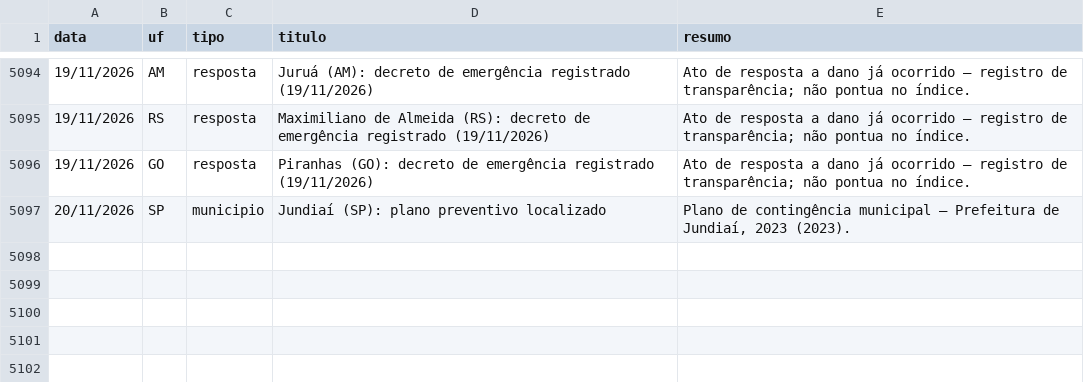
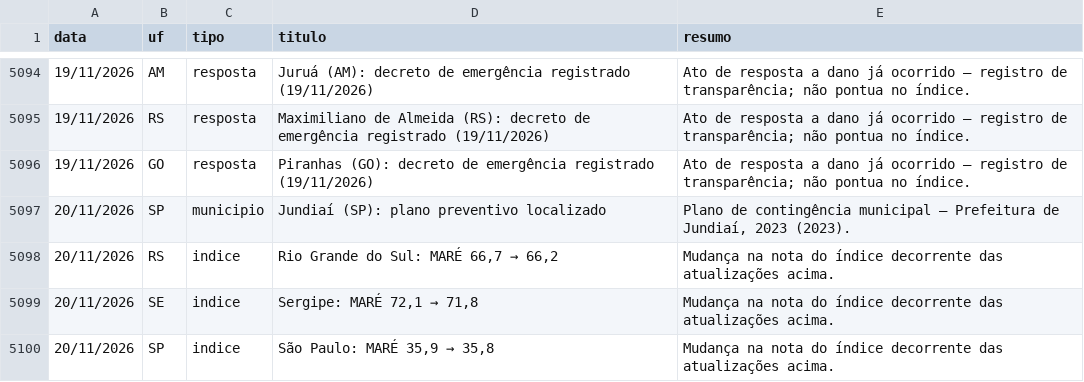
Before and after one commit to monitorelnino/monitorelnino, a CSV file: dados-abertos/historico_mudancas.csv, drawn as a sheet; only a part is shown, gaps mark what is left out; the diff names each change by its address in the sheet, - before the commit and + after, or states it on an @@ line.

```diff
--- a/dados-abertos/historico_mudancas.csv
+++ b/dados-abertos/historico_mudancas.csv
+row 5098: 20/11/2026 | RS | indice | Rio Grande do Sul: MARÉ 66,7 → 66,2 | Mudança na nota do índice decorrente das atualizações acima.
+row 5099: 20/11/2026 | SE | indice | Sergipe: MARÉ 72,1 → 71,8 | Mudança na nota do índice decorrente das atualizações acima.
+row 5100: 20/11/2026 | SP | indice | São Paulo: MARÉ 35,9 → 35,8 | Mudança na nota do índice decorrente das atualizações acima.
```
Also changed, not shown: dados-abertos/indice.csv, 24 other files.
